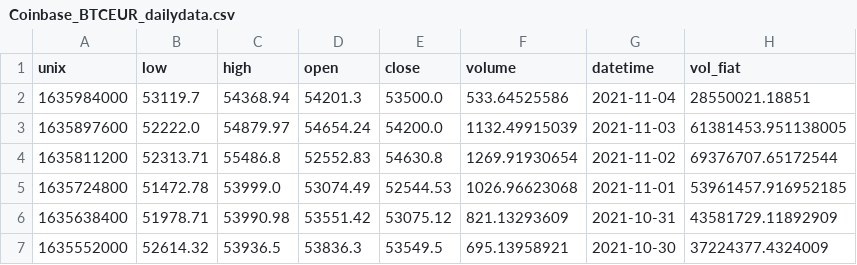
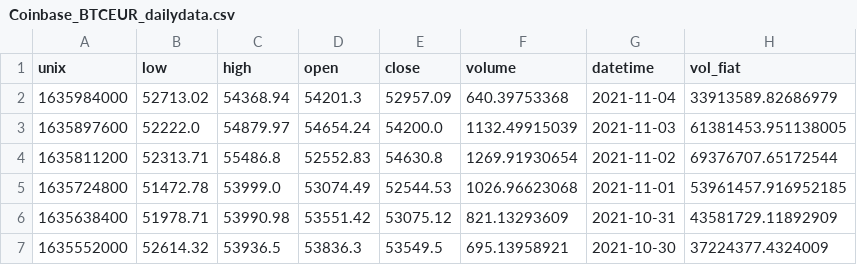
Before and after one commit to jesussantana/data_visualization_python, a CSV file: data/external/Coinbase_BTCEUR_dailydata.csv, drawn as a sheet; only a part is shown.

```diff
--- a/data/external/Coinbase_BTCEUR_dailydata.csv
+++ b/data/external/Coinbase_BTCEUR_dailydata.csv
@@ -1,3 +1,3 @@
 unix,low,high,open,close,volume,datetime,vol_fiat
-1635984000,53119.7,54368.94,54201.3,53500.0,533.64525586,2021-11-04,28550021.18851
+1635984000,52713.02,54368.94,54201.3,52957.09,640.39753368,2021-11-04,33913589.82686979
 1635897600,52222.0,54879.97,54654.24,54200.0,1132.49915039,2021-11-03,61381453.951138005
```
Also changed, not shown: data/external/Coinbase_ADAEUR_dailydata.csv, data/external/Coinbase_DOGEEUR_dailydata.csv, 5 other files.
